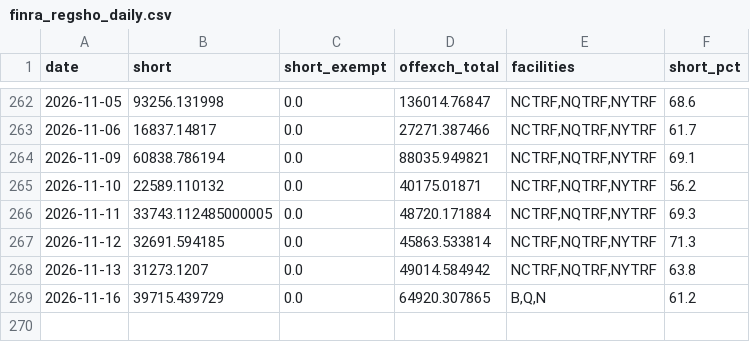
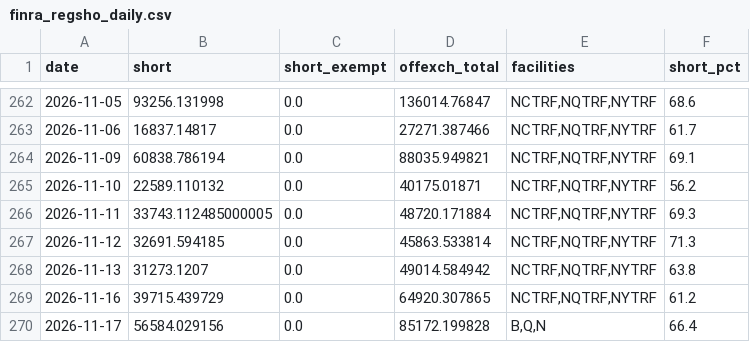
Before and after one commit to juanshuw/pre-flow-tracker, a CSV file: data/finra_regsho_daily.csv, drawn as a sheet; only a part is shown, gaps mark what is left out.

```diff
--- a/data/finra_regsho_daily.csv
+++ b/data/finra_regsho_daily.csv
@@ -268,2 +268,3 @@ date,short,short_exempt,offexch_total,facilities,short_pct
 2026-11-13,31273.1207,0.0,49014.584942,"NCTRF,NQTRF,NYTRF",63.8
-2026-11-16,39715.439729,0.0,64920.307865,"B,Q,N",61.2
+2026-11-16,39715.439729,0.0,64920.307865,"NCTRF,NQTRF,NYTRF",61.2
+2026-11-17,56584.029156,0.0,85172.199828,"B,Q,N",66.4
```
Also changed, not shown: data/options_daily.csv, data/run_status.csv, 25 other files.
